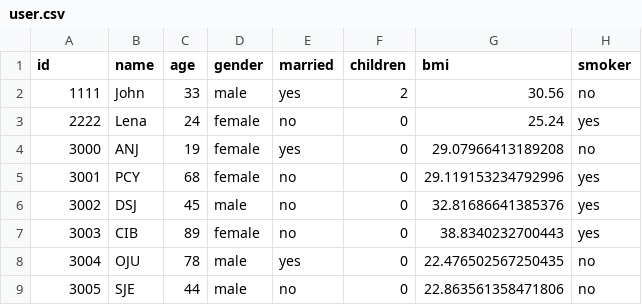
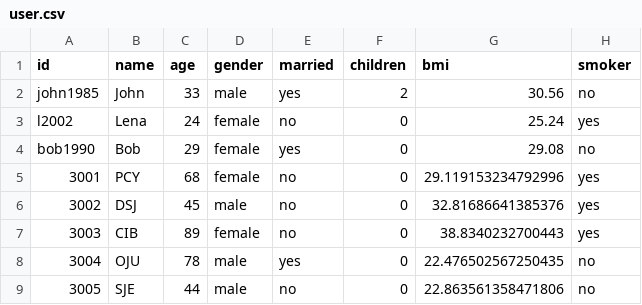
Before and after one commit to sandipan/voicebot, a CSV file: user.csv, drawn as a sheet; only a part is shown.

```diff
--- a/user.csv
+++ b/user.csv
@@ -1,5 +1,5 @@
 id,name,age,gender,married,children,bmi,smoker
-1111,John,33,male,yes,2,30.56,no
-2222,Lena,24,female,no,0,25.24,yes
-3000,ANJ,19,female,yes,0,29.07966413189208,no
+john1985,John,33,male,yes,2,30.56,no
+l2002,Lena,24,female,no,0,25.24,yes
+bob1990,Bob,29,female,yes,0,29.08,no
 3001,PCY,68,female,no,0,29.119153234792996,yes
```
Also changed, not shown: userclaim.csv, userprod.csv, 28 other files.
